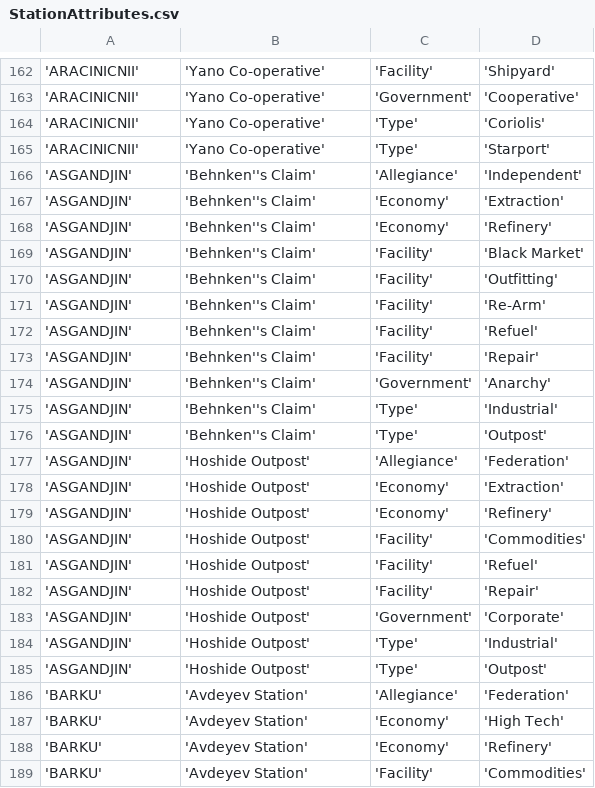
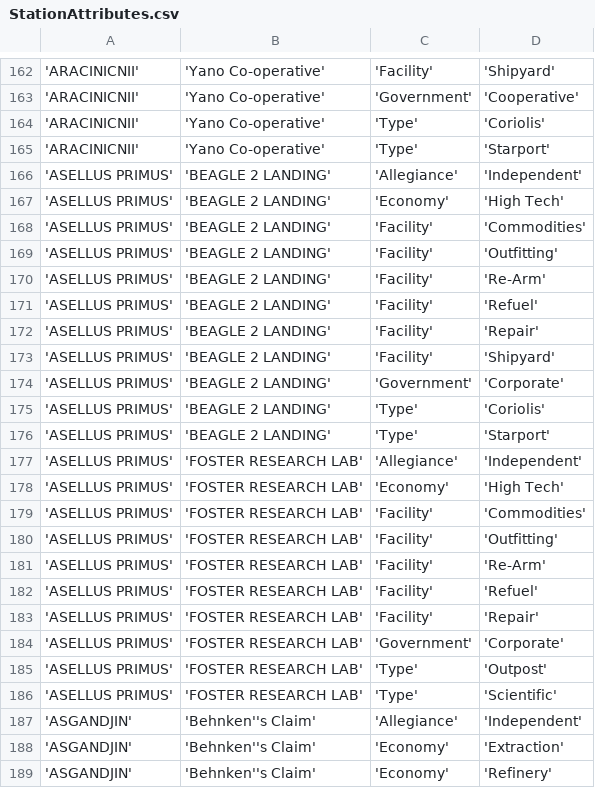
Before and after one commit to EliteDangerous/tradedangerous, a CSV file: data/StationAttributes.csv, drawn as a sheet; only a part is shown, gaps mark what is left out; the shorter side is filled out with more unchanged rows.

Commit message:
system: ASELLUS PRIMUS, 2 stations

```diff
--- a/data/StationAttributes.csv
+++ b/data/StationAttributes.csv
@@ -165,2 +165,23 @@
 'ARACINICNII','Yano Co-operative','Type','Starport'
+'ASELLUS PRIMUS','BEAGLE 2 LANDING','Allegiance','Independent'
+'ASELLUS PRIMUS','BEAGLE 2 LANDING','Economy','High Tech'
+'ASELLUS PRIMUS','BEAGLE 2 LANDING','Facility','Commodities'
+'ASELLUS PRIMUS','BEAGLE 2 LANDING','Facility','Outfitting'
+'ASELLUS PRIMUS','BEAGLE 2 LANDING','Facility','Re-Arm'
+'ASELLUS PRIMUS','BEAGLE 2 LANDING','Facility','Refuel'
+'ASELLUS PRIMUS','BEAGLE 2 LANDING','Facility','Repair'
+'ASELLUS PRIMUS','BEAGLE 2 LANDING','Facility','Shipyard'
+'ASELLUS PRIMUS','BEAGLE 2 LANDING','Government','Corporate'
+'ASELLUS PRIMUS','BEAGLE 2 LANDING','Type','Coriolis'
+'ASELLUS PRIMUS','BEAGLE 2 LANDING','Type','Starport'
+'ASELLUS PRIMUS','FOSTER RESEARCH LAB','Allegiance','Independent'
+'ASELLUS PRIMUS','FOSTER RESEARCH LAB','Economy','High Tech'
+'ASELLUS PRIMUS','FOSTER RESEARCH LAB','Facility','Commodities'
+'ASELLUS PRIMUS','FOSTER RESEARCH LAB','Facility','Outfitting'
+'ASELLUS PRIMUS','FOSTER RESEARCH LAB','Facility','Re-Arm'
+'ASELLUS PRIMUS','FOSTER RESEARCH LAB','Facility','Refuel'
+'ASELLUS PRIMUS','FOSTER RESEARCH LAB','Facility','Repair'
+'ASELLUS PRIMUS','FOSTER RESEARCH LAB','Government','Corporate'
+'ASELLUS PRIMUS','FOSTER RESEARCH LAB','Type','Outpost'
+'ASELLUS PRIMUS','FOSTER RESEARCH LAB','Type','Scientific'
 'ASGANDJIN','Behnken''s Claim','Allegiance','Independent'
```
Also changed, not shown: data/ShipVendor.csv, data/Station.csv, 1 other file.
